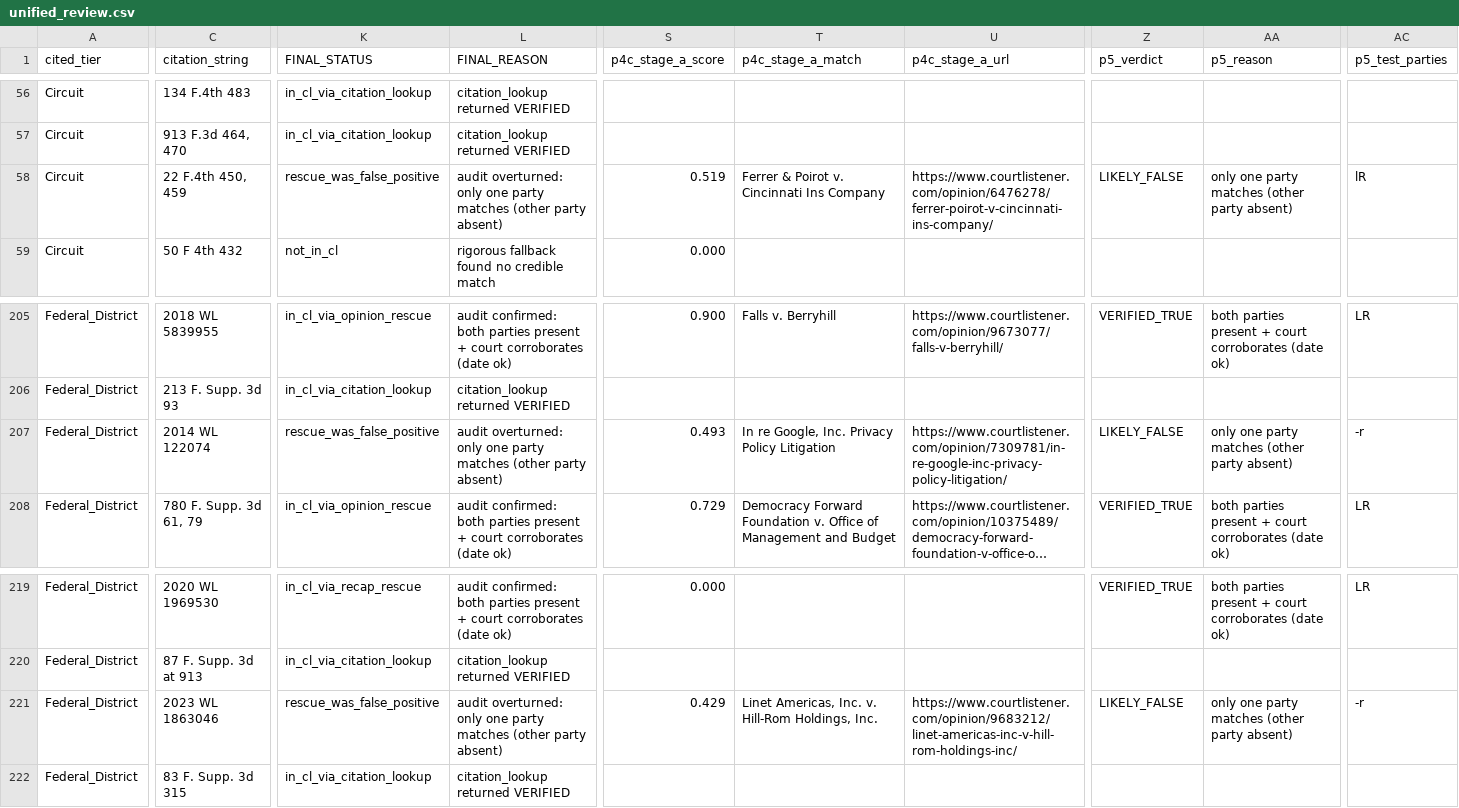
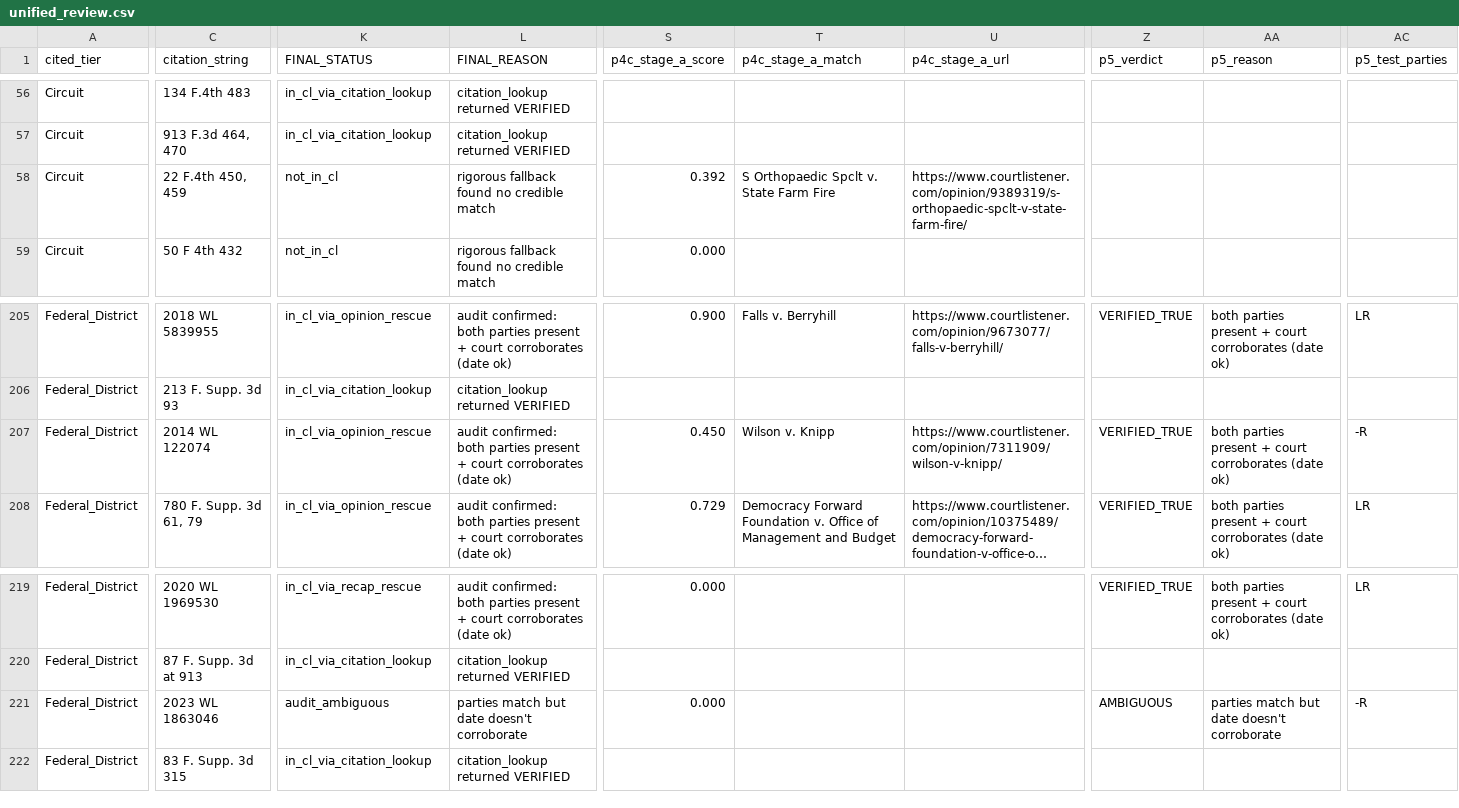
Before and after one commit to doncruse/citation-verifier, a CSV file: benchmark/scratch/cl-coverage-offshoot/unified_review.csv, drawn as a sheet; only a part is shown, gaps mark what is left out; long unchanged cells end in …; the diff covers the shown part only; the diff names each change by its address in the sheet, - before the commit and + after, or states it on an @@ line.

```diff
--- a/benchmark/scratch/cl-coverage-offshoot/unified_review.csv
+++ b/benchmark/scratch/cl-coverage-offshoot/unified_review.csv
-K58 (FINAL_STATUS): rescue_was_false_positive
+K58 (FINAL_STATUS): not_in_cl
-L58 (FINAL_REASON): audit overturned: only one party matches (other party absent)
+L58 (FINAL_REASON): rigorous fallback found no credible match
-S58 (p4c_stage_a_score): 0.519
+S58 (p4c_stage_a_score): 0.392
-T58 (p4c_stage_a_match): Ferrer & Poirot v. Cincinnati Ins Company
+T58 (p4c_stage_a_match): S Orthopaedic Spclt v. State Farm Fire
-U58 (p4c_stage_a_url): https://www.courtlistener.com/opinion/6476278/ferrer-poirot-v-cincinnati-ins-company/
+U58 (p4c_stage_a_url): https://www.courtlistener.com/opinion/9389319/s-orthopaedic-spclt-v-state-farm-fire/
-Z58 (p5_verdict): LIKELY_FALSE
+Z58 (p5_verdict): (empty)
-AA58 (p5_reason): only one party matches (other party absent)
+AA58 (p5_reason): (empty)
-AC58 (p5_test_parties): lR
+AC58 (p5_test_parties): (empty)
-K207 (FINAL_STATUS): rescue_was_false_positive
+K207 (FINAL_STATUS): in_cl_via_opinion_rescue
-L207 (FINAL_REASON): audit overturned: only one party matches (other party absent)
+L207 (FINAL_REASON): audit confirmed: both parties present + court corroborates (date ok)
-S207 (p4c_stage_a_score): 0.493
+S207 (p4c_stage_a_score): 0.450
-T207 (p4c_stage_a_match): In re Google, Inc. Privacy Policy Litigation
+T207 (p4c_stage_a_match): Wilson v. Knipp
-U207 (p4c_stage_a_url): https://www.courtlistener.com/opinion/7309781/in-re-google-inc-privacy-policy-litigation/
+U207 (p4c_stage_a_url): https://www.courtlistener.com/opinion/7311909/wilson-v-knipp/
-Z207 (p5_verdict): LIKELY_FALSE
+Z207 (p5_verdict): VERIFIED_TRUE
-AA207 (p5_reason): only one party matches (other party absent)
+AA207 (p5_reason): both parties present + court corroborates (date ok)
-AC207 (p5_test_parties): -r
+AC207 (p5_test_parties): -R
-K221 (FINAL_STATUS): rescue_was_false_positive
+K221 (FINAL_STATUS): audit_ambiguous
-L221 (FINAL_REASON): audit overturned: only one party matches (other party absent)
+L221 (FINAL_REASON): parties match but date doesn't corroborate
-S221 (p4c_stage_a_score): 0.429
+S221 (p4c_stage_a_score): 0.000
-T221 (p4c_stage_a_match): Linet Americas, Inc. v. Hill-Rom Holdings, Inc.
+T221 (p4c_stage_a_match): (empty)
-U221 (p4c_stage_a_url): https://www.courtlistener.com/opinion/9683212/linet-americas-inc-v-hill-rom-holdings-inc/
+U221 (p4c_stage_a_url): (empty)
-Z221 (p5_verdict): LIKELY_FALSE
+Z221 (p5_verdict): AMBIGUOUS
-AA221 (p5_reason): only one party matches (other party absent)
+AA221 (p5_reason): parties match but date doesn't corroborate
-AC221 (p5_test_parties): -r
+AC221 (p5_test_parties): -R
```
Also changed, not shown: 43 edited cells elsewhere in this file, benchmark/scratch/cl-coverage-offshoot/audit_per_row.csv, benchmark/scratch/cl-coverage-offshoot/staged_fallback_rigorous_per_row.csv, 4 other files.
